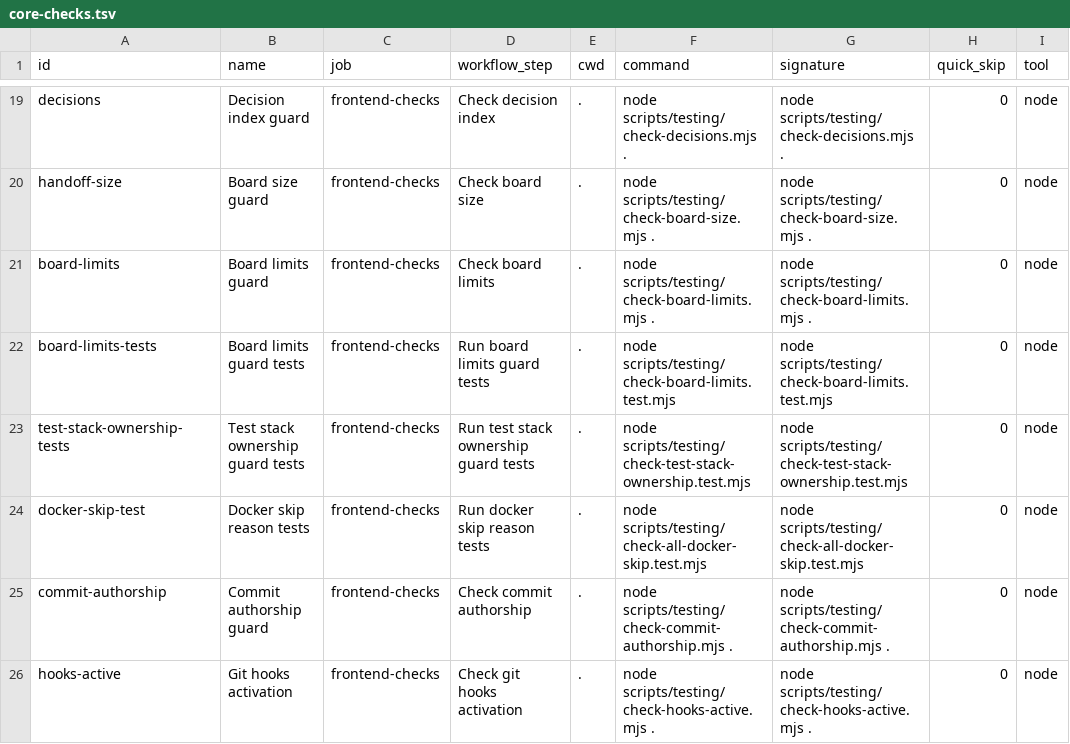
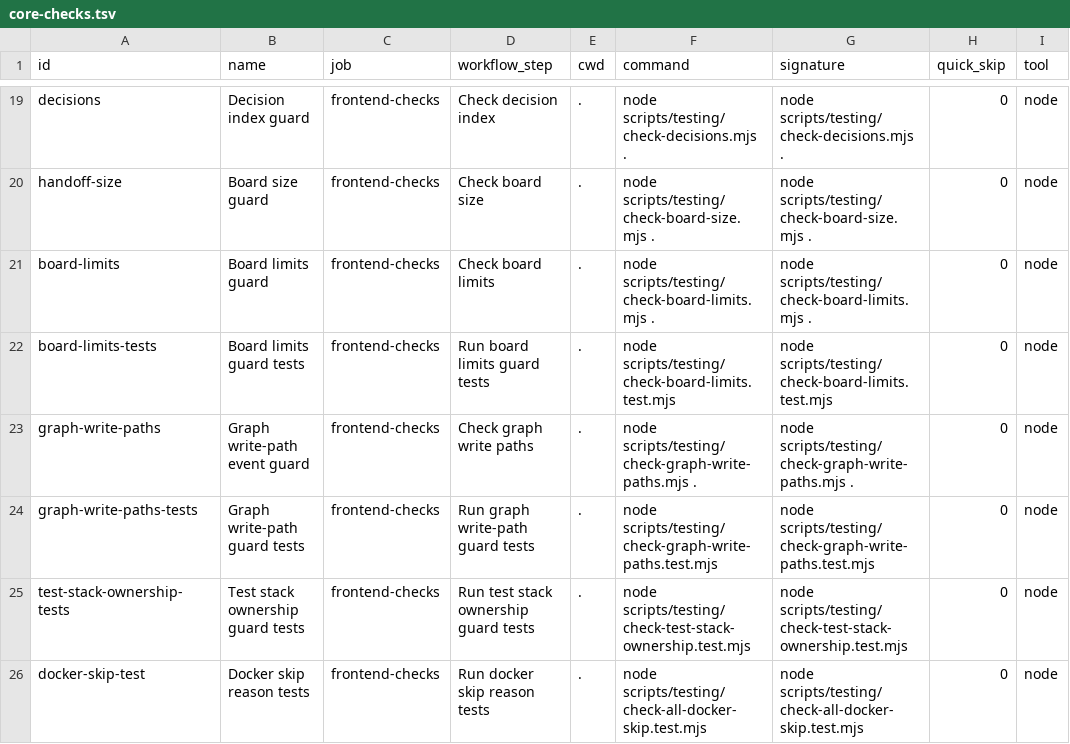
Before and after one commit to Killaret/knowledge-graph, a TSV file: scripts/testing/core-checks.tsv, drawn as a sheet; only a part is shown, gaps mark what is left out; the shorter side is filled out with more unchanged rows.

```diff
--- a/scripts/testing/core-checks.tsv
+++ b/scripts/testing/core-checks.tsv
@@ -22,2 +22,4 @@ board-limits	Board limits guard	frontend-checks	Check board limits	.	node script
 board-limits-tests	Board limits guard tests	frontend-checks	Run board limits guard tests	.	node scripts/testing/check-board-limits.test.mjs	node scripts/testing/check-board-limits.test.mjs	0	node
+graph-write-paths	Graph write-path event guard	frontend-checks	Check graph write paths	.	node scripts/testing/check-graph-write-paths.mjs .	node scripts/testing/check-graph-write-paths.mjs .	0	node
+graph-write-paths-tests	Graph write-path guard tests	frontend-checks	Run graph write-path guard tests	.	node scripts/testing/check-graph-write-paths.test.mjs	node scripts/testing/check-graph-write-paths.test.mjs	0	node
 test-stack-ownership-tests	Test stack ownership guard tests	frontend-checks	Run test stack ownership guard tests	.	node scripts/testing/check-test-stack-ownership.test.mjs	node scripts/testing/check-test-stack-ownership.test.mjs	0	node
```
Also changed, not shown: 29 other files.
